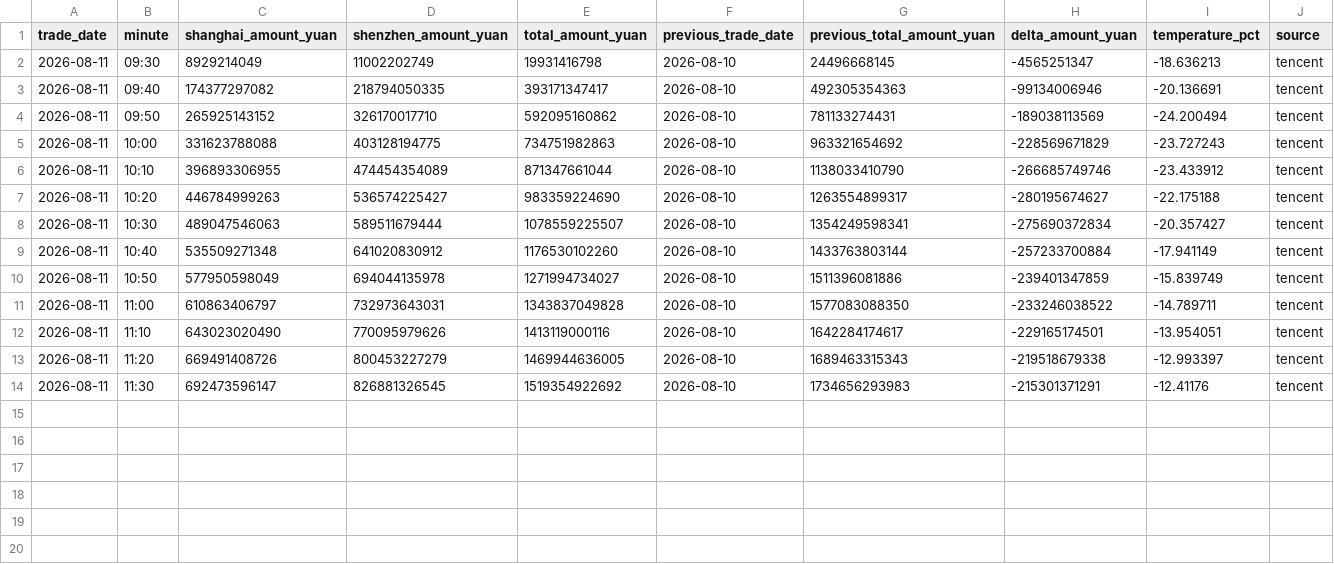
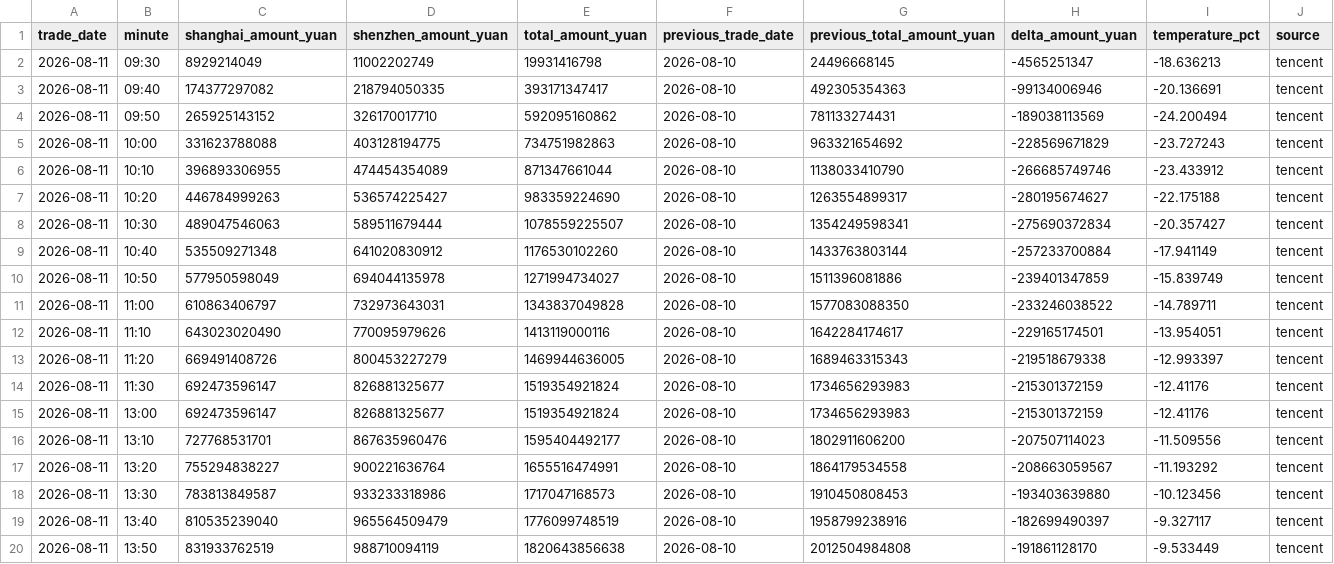
Before and after one commit to huyuyua/myfirstproject, a CSV file: docs/history/2026/2026-08-11.csv, drawn as a sheet; only a part is shown; rows hold the shown columns only; the diff names each change by its address in the sheet, - before the commit and + after, or states it on an @@ line.

```diff
--- a/docs/history/2026/2026-08-11.csv
+++ b/docs/history/2026/2026-08-11.csv
-D14 (shenzhen_amount_yuan): 826881326545
+D14 (shenzhen_amount_yuan): 826881325677
-E14 (total_amount_yuan): 1519354922692
+E14 (total_amount_yuan): 1519354921824
-H14 (delta_amount_yuan): -215301371291
+H14 (delta_amount_yuan): -215301372159
+row 15: 2026-08-11 | 13:00 | 692473596147 | 826881325677 | 1519354921824 | 2026-08-10 | 1734656293983 | -215301372159 | -12.41176 | tencent
+row 16: 2026-08-11 | 13:10 | 727768531701 | 867635960476 | 1595404492177 | 2026-08-10 | 1802911606200 | -207507114023 | -11.509556 | tencent
+row 17: 2026-08-11 | 13:20 | 755294838227 | 900221636764 | 1655516474991 | 2026-08-10 | 1864179534558 | -208663059567 | -11.193292 | tencent
+row 18: 2026-08-11 | 13:30 | 783813849587 | 933233318986 | 1717047168573 | 2026-08-10 | 1910450808453 | -193403639880 | -10.123456 | tencent
+row 19: 2026-08-11 | 13:40 | 810535239040 | 965564509479 | 1776099748519 | 2026-08-10 | 1958799238916 | -182699490397 | -9.327117 | tencent
+row 20: 2026-08-11 | 13:50 | 831933762519 | 988710094119 | 1820643856638 | 2026-08-10 | 2012504984808 | -191861128170 | -9.533449 | tencent
```
Also changed, not shown: 4 other files.
